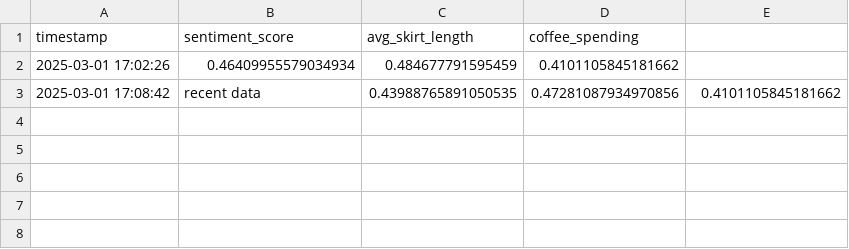
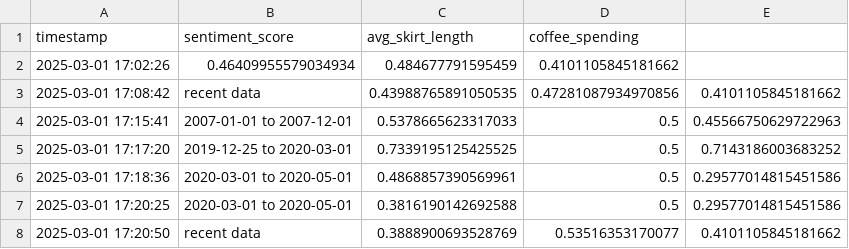
Before and after one commit to yellowlagoo/hacktheburgh25, a CSV file: results/sentiment_history.csv, drawn as a sheet; the diff names each change by its address in the sheet, - before the commit and + after, or states it on an @@ line.

Commit message:
historical data

```diff
--- a/results/sentiment_history.csv
+++ b/results/sentiment_history.csv
+row 4: 2025-03-01 17:15:41 | 2007-01-01 to 2007-12-01 | 0.5378665623317033 | 0.5 | 0.45566750629722963
+row 5: 2025-03-01 17:17:20 | 2019-12-25 to 2020-03-01 | 0.7339195125425525 | 0.5 | 0.7143186003683252
+row 6: 2025-03-01 17:18:36 | 2020-03-01 to 2020-05-01 | 0.4868857390569961 | 0.5 | 0.29577014815451586
+row 7: 2025-03-01 17:20:25 | 2020-03-01 to 2020-05-01 | 0.3816190142692588 | 0.5 | 0.29577014815451586
+row 8: 2025-03-01 17:20:50 | recent data | 0.3888900693528769 | 0.53516353170077 | 0.4101105845181662
```
Also changed, not shown: 10 other files.
